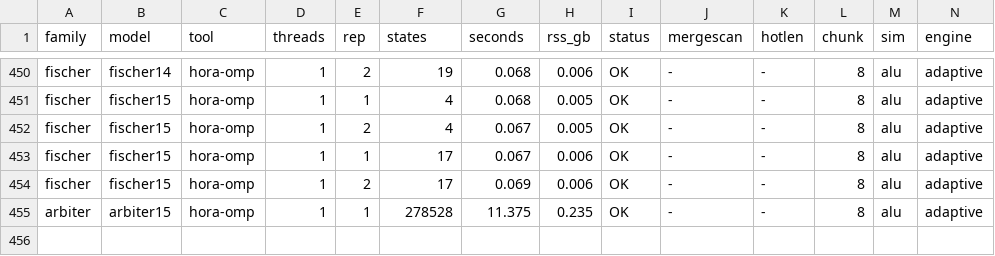
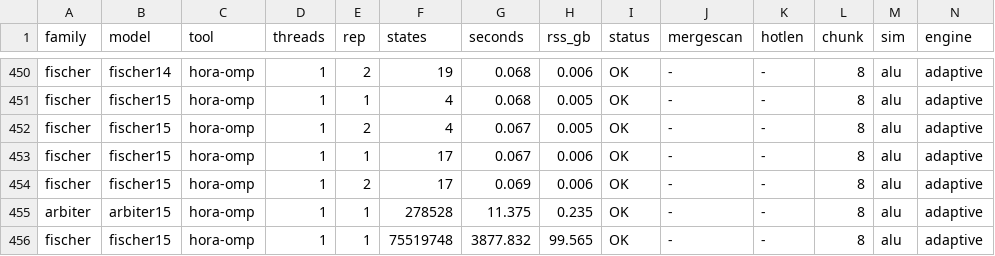
Before and after one commit to horaverify/PTCTCL, a CSV file: benchmarks/results/eg/hora/hora_eg_t1.csv, drawn as a sheet; only a part is shown, gaps mark what is left out; rows hold the shown columns only; the diff names each change by its address in the sheet, - before the commit and + after, or states it on an @@ line.

Commit message:
Cleaning and new results with optimization

```diff
--- a/benchmarks/results/eg/hora/hora_eg_t1.csv
+++ b/benchmarks/results/eg/hora/hora_eg_t1.csv
+row 456: fischer | fischer15 | hora-omp | 1 | 1 | 75519748 | 3877.832 | 99.565 | OK | - | - | 8 | alu | adaptive
```
Also changed, not shown: 19 other files.
